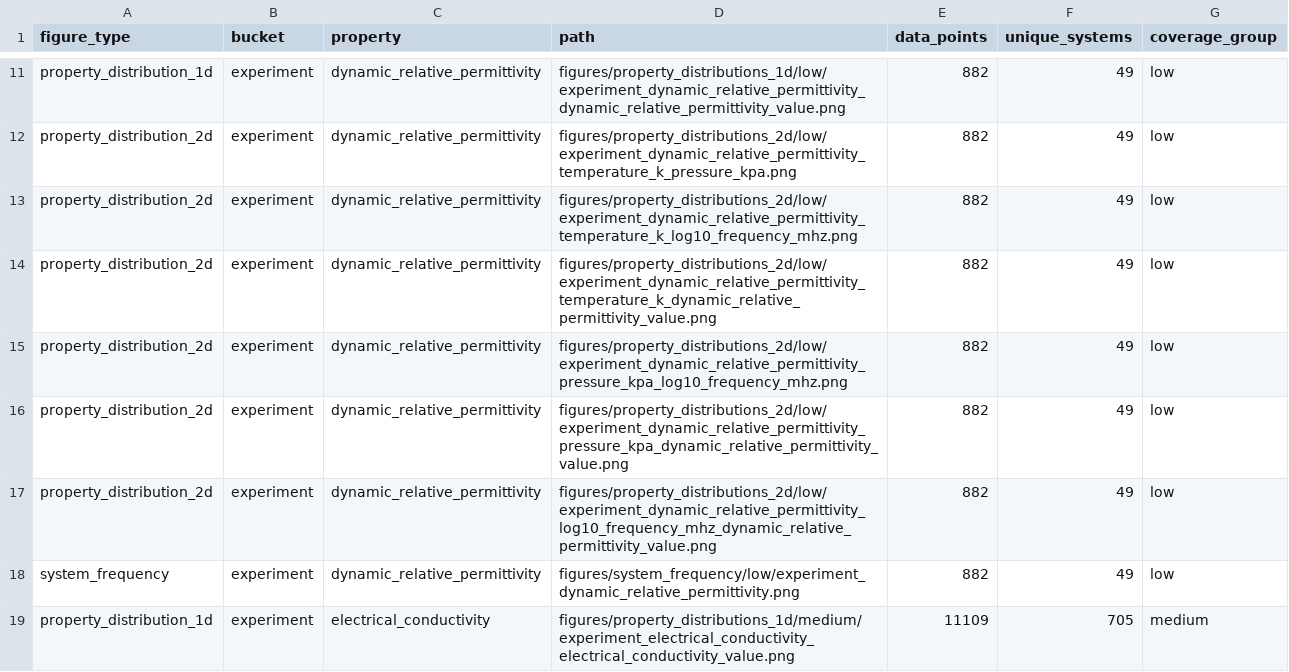
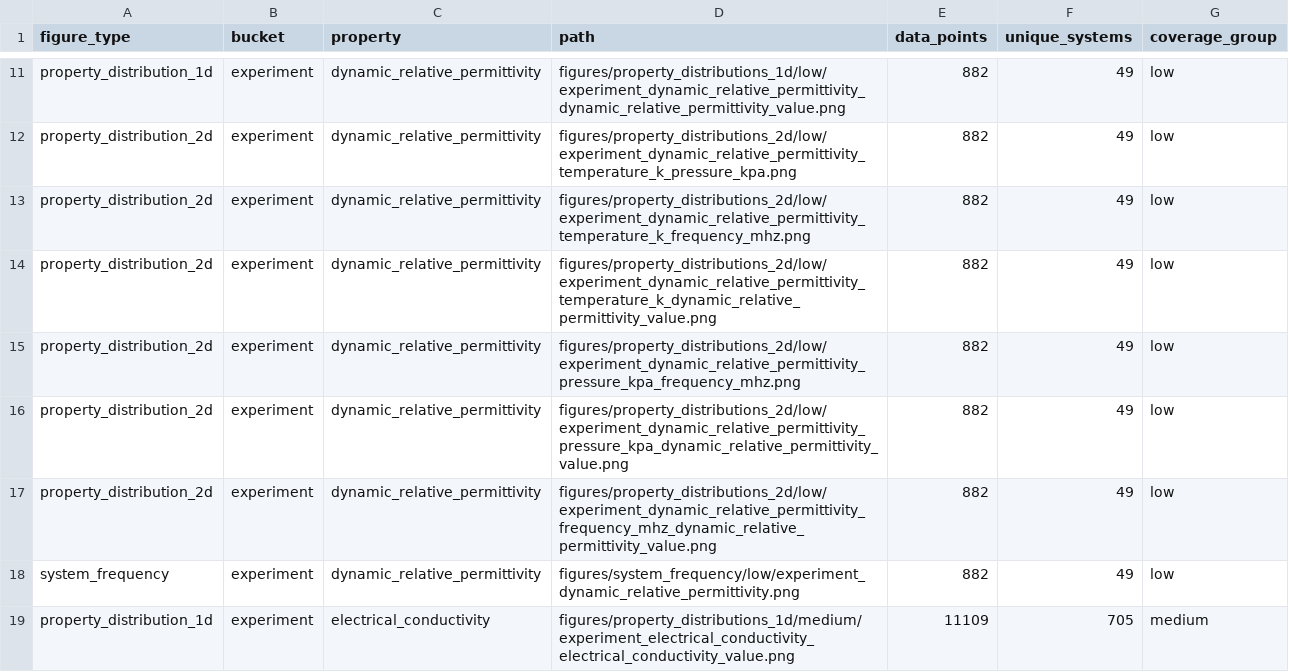
Before and after one commit to SuperPSun/ILUME-Data, a CSV file: analysis/plot_manifest.csv, drawn as a sheet; only a part is shown, gaps mark what is left out; the diff covers the shown part only.

Commit message:
Update the attribute analysis report and summary, correct the number of data points and unique systems, replace "solvation" with "transfer_organic", and update the relevant image paths

```diff
--- a/analysis/plot_manifest.csv
+++ b/analysis/plot_manifest.csv
@@ -12,7 +12,7 @@ property_distribution_1d,experiment,dynamic_relative_permittivity,figures/proper
 property_distribution_2d,experiment,dynamic_relative_permittivity,figures/property_distributions_2d/low/experiment_dynamic_relative_permittivity_temperature_k_pressure_kpa.png,882,49,low
-property_distribution_2d,experiment,dynamic_relative_permittivity,figures/property_distributions_2d/low/experiment_dynamic_relative_permittivity_temperature_k_log10_frequency_mhz.png,882,49,low
+property_distribution_2d,experiment,dynamic_relative_permittivity,figures/property_distributions_2d/low/experiment_dynamic_relative_permittivity_temperature_k_frequency_mhz.png,882,49,low
 property_distribution_2d,experiment,dynamic_relative_permittivity,figures/property_distributions_2d/low/experiment_dynamic_relative_permittivity_temperature_k_dynamic_relative_permittivity_value.png,882,49,low
-property_distribution_2d,experiment,dynamic_relative_permittivity,figures/property_distributions_2d/low/experiment_dynamic_relative_permittivity_pressure_kpa_log10_frequency_mhz.png,882,49,low
+property_distribution_2d,experiment,dynamic_relative_permittivity,figures/property_distributions_2d/low/experiment_dynamic_relative_permittivity_pressure_kpa_frequency_mhz.png,882,49,low
 property_distribution_2d,experiment,dynamic_relative_permittivity,figures/property_distributions_2d/low/experiment_dynamic_relative_permittivity_pressure_kpa_dynamic_relative_permittivity_value.png,882,49,low
-property_distribution_2d,experiment,dynamic_relative_permittivity,figures/property_distributions_2d/low/experiment_dynamic_relative_permittivity_log10_frequency_mhz_dynamic_relative_permittivity_value.png,882,49,low
+property_distribution_2d,experiment,dynamic_relative_permittivity,figures/property_distributions_2d/low/experiment_dynamic_relative_permittivity_frequency_mhz_dynamic_relative_permittivity_value.png,882,49,low
 system_frequency,experiment,dynamic_relative_permittivity,figures/system_frequency/low/experiment_dynamic_relative_permittivity.png,882,49,low
```
Also changed, not shown: 2 added rows, 5 removed rows and 8 edited cells elsewhere in this file, analysis/property_analysis_summary.csv, 3 other files.
